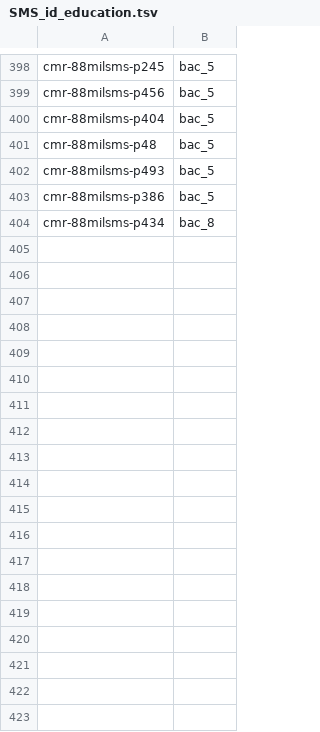
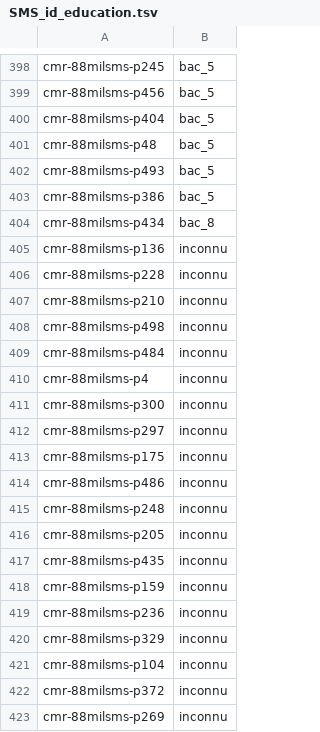
Before and after one commit to sham-glam/Ingenierie_Connaissance, a TSV file: data/transformes/tsv/SMS_id_education.tsv, drawn as a sheet; only a part is shown, gaps mark what is left out; the diff names each change by its address in the sheet, - before the commit and + after, or states it on an @@ line.

Commit message:
maj locuteurs inconnus

```diff
--- a/data/transformes/tsv/SMS_id_education.tsv
+++ b/data/transformes/tsv/SMS_id_education.tsv
+row 405: cmr-88milsms-p136 | inconnu
+row 406: cmr-88milsms-p228 | inconnu
+row 407: cmr-88milsms-p210 | inconnu
+row 408: cmr-88milsms-p498 | inconnu
+row 409: cmr-88milsms-p484 | inconnu
+row 410: cmr-88milsms-p4 | inconnu
+row 411: cmr-88milsms-p300 | inconnu
+row 412: cmr-88milsms-p297 | inconnu
+row 413: cmr-88milsms-p175 | inconnu
+row 414: cmr-88milsms-p486 | inconnu
+row 415: cmr-88milsms-p248 | inconnu
+row 416: cmr-88milsms-p205 | inconnu
+row 417: cmr-88milsms-p435 | inconnu
+row 418: cmr-88milsms-p159 | inconnu
+row 419: cmr-88milsms-p236 | inconnu
+row 420: cmr-88milsms-p329 | inconnu
+row 421: cmr-88milsms-p104 | inconnu
+row 422: cmr-88milsms-p372 | inconnu
+row 423: cmr-88milsms-p269 | inconnu
```
